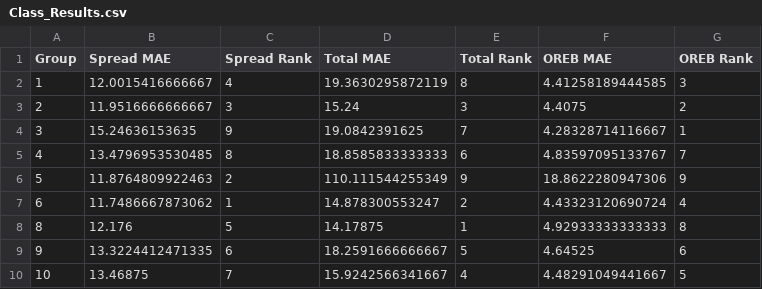
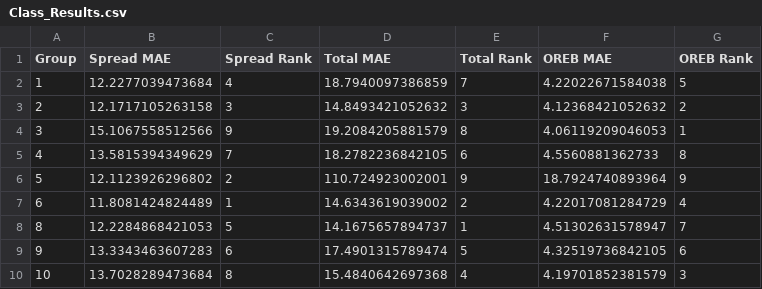
Before and after one commit to SuperMarioGiacomazzo/STOR538_WEBSITE, a CSV file: Playoff/Class_Results.csv, drawn as a sheet.

```diff
--- a/Playoff/Class_Results.csv
+++ b/Playoff/Class_Results.csv
@@ -1,10 +1,10 @@
 "Group","Spread MAE","Spread Rank","Total MAE","Total Rank","OREB MAE","OREB Rank"
-1,12.0015416666667,4,19.3630295872119,8,4.41258189444585,3
-2,11.9516666666667,3,15.24,3,4.4075,2
-3,15.24636153635,9,19.0842391625,7,4.28328714116667,1
-4,13.4796953530485,8,18.8585833333333,6,4.83597095133767,7
-5,11.8764809922463,2,110.111544255349,9,18.8622280947306,9
-6,11.7486667873062,1,14.878300553247,2,4.43323120690724,4
-8,12.176,5,14.17875,1,4.92933333333333,8
-9,13.3224412471335,6,18.2591666666667,5,4.64525,6
-10,13.46875,7,15.9242566341667,4,4.48291049441667,5
+1,12.2277039473684,4,18.7940097386859,7,4.22022671584038,5
+2,12.1717105263158,3,14.8493421052632,3,4.12368421052632,2
+3,15.1067558512566,9,19.2084205881579,8,4.06119209046053,1
+4,13.5815394349629,7,18.2782236842105,6,4.5560881362733,8
+5,12.1123926296802,2,110.724923002001,9,18.7924740893964,9
+6,11.8081424824489,1,14.6343619039002,2,4.22017081284729,4
+8,12.2284868421053,5,14.1675657894737,1,4.51302631578947,7
+9,13.3343463607283,6,17.4901315789474,5,4.32519736842105,6
+10,13.7028289473684,8,15.4840642697368,4,4.19701852381579,3
```
Also changed, not shown: Playoff/Actual.csv, Playoff/OREB_class.csv, 6 other files.
